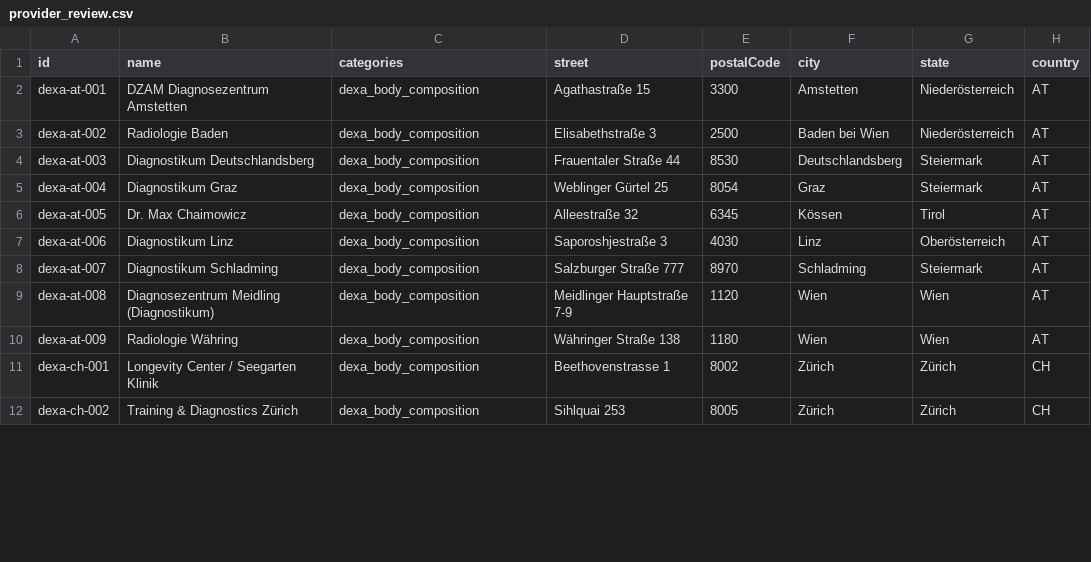
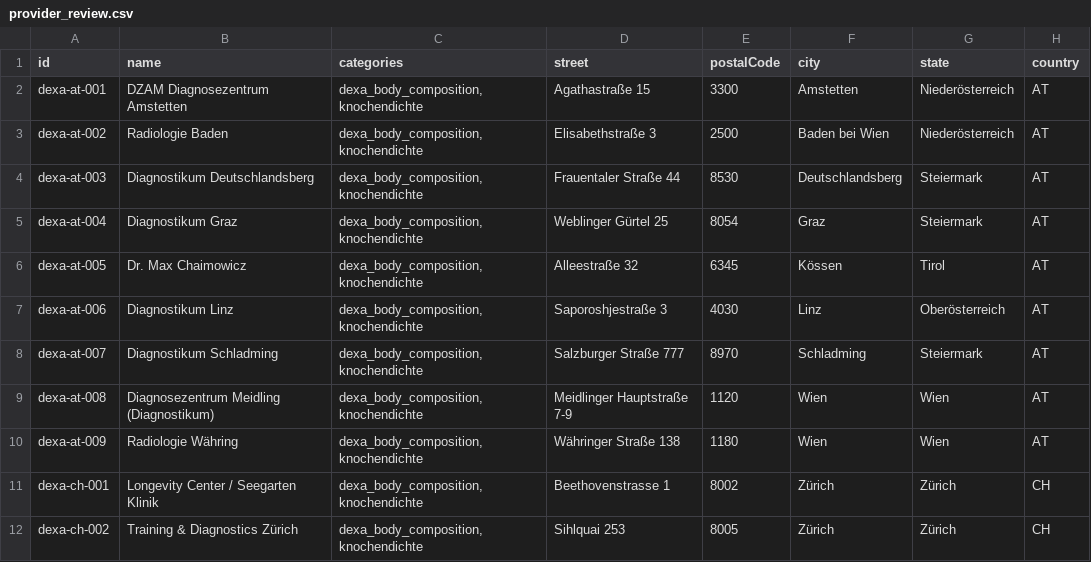
Before and after one commit to dome317/laborsuche-dach, a CSV file: data/processed/provider_review.csv, drawn as a sheet; only a part is shown; the diff covers the shown part only; the diff names each change by its address in the sheet, - before the commit and + after, or states it on an @@ line.

```diff
--- a/data/processed/provider_review.csv
+++ b/data/processed/provider_review.csv
-C2:C12 (categories): dexa_body_composition
+C2:C12 (categories): dexa_body_composition,knochendichte
```
Also changed, not shown: 6 added rows and 4 edited cells elsewhere in this file, 8 other files.
